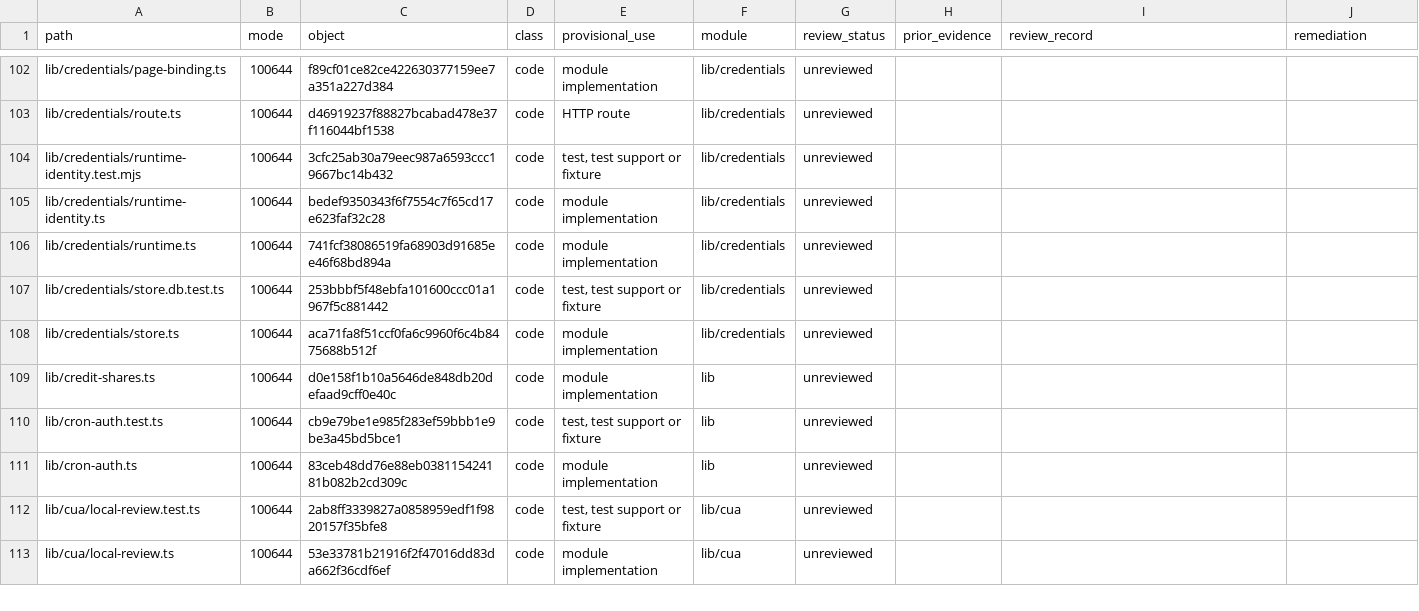
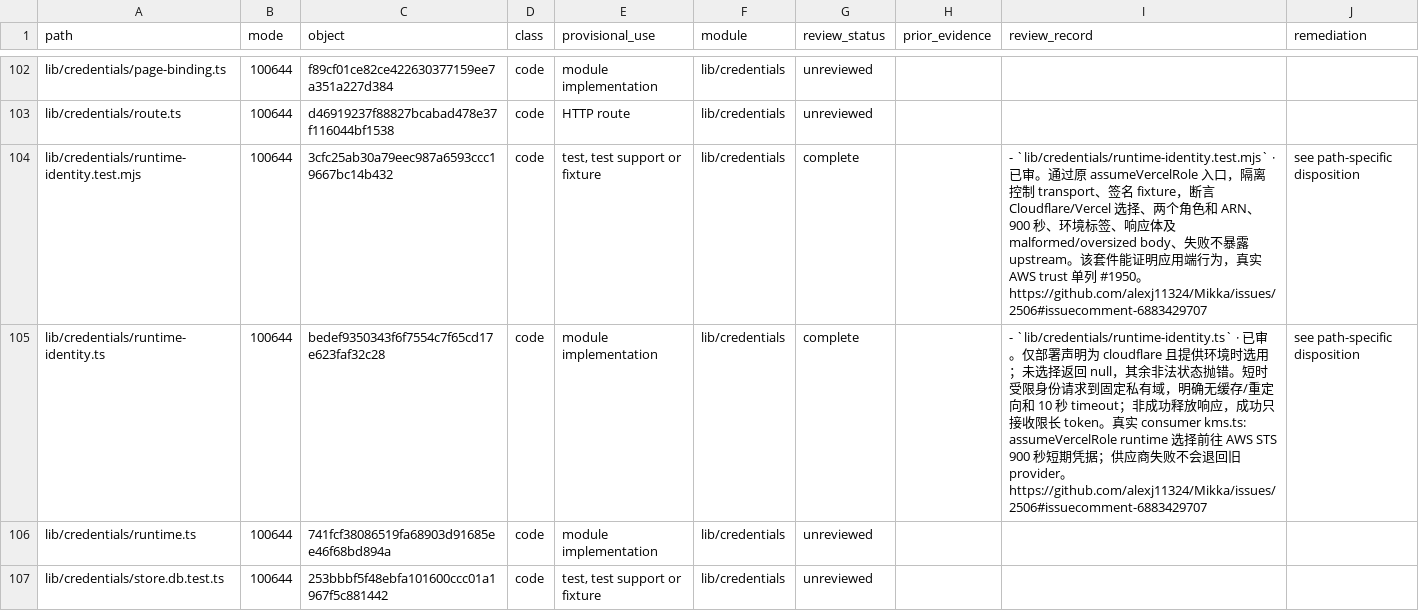
Before and after one commit to alexj11324/Mikka, a CSV file: audit/2506/public/paths-16.csv, drawn as a sheet; only a part is shown, gaps mark what is left out; the shorter side is filled out with more unchanged rows.

```diff
--- a/audit/2506/public/paths-16.csv
+++ b/audit/2506/public/paths-16.csv
@@ -103,4 +103,4 @@ lib/credentials/page-binding.ts,100644,f89cf01ce82ce422630377159ee7a351a227d384,
 lib/credentials/route.ts,100644,d46919237f88827bcabad478e37f116044bf1538,code,HTTP route,lib/credentials,unreviewed,,,
-lib/credentials/runtime-identity.test.mjs,100644,3cfc25ab30a79eec987a6593ccc19667bc14b432,code,"test, test support or fixture",lib/credentials,unreviewed,,,
-lib/credentials/runtime-identity.ts,100644,bedef9350343f6f7554c7f65cd17e623faf32c28,code,module implementation,lib/credentials,unreviewed,,,
+lib/credentials/runtime-identity.test.mjs,100644,3cfc25ab30a79eec987a6593ccc19667bc14b432,code,"test, test support or fixture",lib/credentials,complete,,- `lib/credentials/runtime-identity.test.mjs` · 已审。通过原 assumeVercelRole 入口，隔离控制 transport、签名 fixture，断言 Cloudflare/Vercel 选择、两个角色和 ARN、900 秒、环境标签、响应体及 malformed/oversized body、失败不暴露 upstream。该套件能证明应用端行为，真实 AWS trust 单列 #1950。 https://github.com/alexj11324/Mikka/issues/2506#issuecomment-6883429707,see path-specific disposition
+lib/credentials/runtime-identity.ts,100644,bedef9350343f6f7554c7f65cd17e623faf32c28,code,module implementation,lib/credentials,complete,,- `lib/credentials/runtime-identity.ts` · 已审。仅部署声明为 cloudflare 且提供环境时选用；未选择返回 null，其余非法状态抛错。短时受限身份请求到固定私有域，明确无缓存/重定向和 10 秒 timeout；非成功释放响应，成功只接收限长 token。真实 consumer kms.ts: assumeVercelRole runtime 选择前往 AWS STS 900 秒短期凭据；供应商失败不会退回旧 provider。 https://github.com/alexj11324/Mikka/issues/2506#issuecomment-6883429707,see path-specific disposition
 lib/credentials/runtime.ts,100644,741fcf38086519fa68903d91685ee46f68bd894a,code,module implementation,lib/credentials,unreviewed,,,
```
Also changed, not shown: audit/2506/public/paths-04.csv, audit/2506/public/paths-05.csv, 3 other files.
